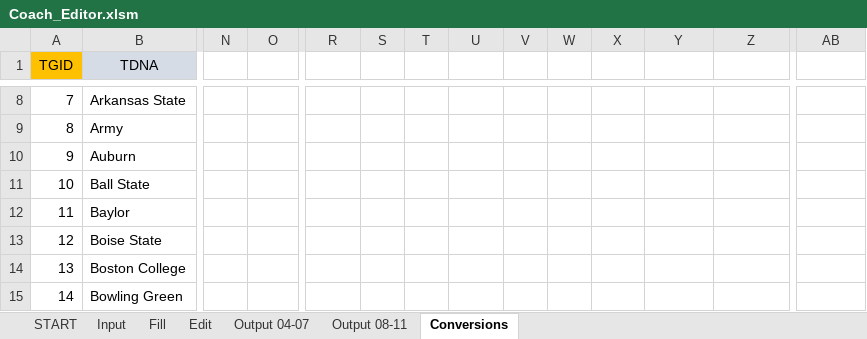
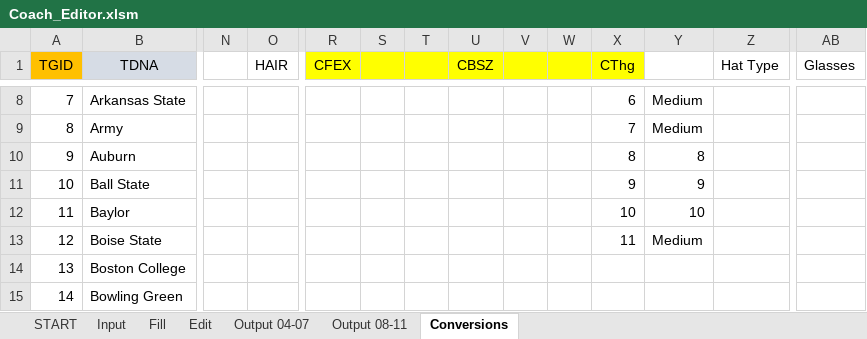
Before and after one commit to antdroidx/NCAA-Football-PS2-Coach-Editor, an Excel workbook: Coach_Editor.xlsm, sheet Conversions, drawn as a sheet; only a part is shown, gaps mark what is left out; values as stored, in another font and other column widths than the file's, no borders; the diff covers the shown part only; the diff names each change by its address in the sheet, - before the commit and + after, or states it on an @@ line.

```diff
--- a/Coach_Editor.xlsm (sheet Conversions)
+++ b/Coach_Editor.xlsm (sheet Conversions)
-O1: (empty)
+O1: HAIR
-R1: (empty)
+R1: CFEX
-R1:X1 fill: none
+R1:X1 fill: #FFFF00
-U1: (empty)
+U1: CBSZ
-X1: (empty)
+X1: CThg
-Z1: (empty)
+Z1: Hat Type
-AB1: (empty)
+AB1: Glasses
-X8 (CThg): (empty)
+X8 (CThg): 6
-Y8:Y9: (empty)
+Y8:Y9: Medium
-X9 (CThg): (empty)
+X9 (CThg): 7
-X10 (CThg): (empty)
+X10 (CThg): 8
-Y10: (empty)
+Y10: 8
-X11 (CThg): (empty)
+X11 (CThg): 9
-Y11: (empty)
+Y11: 9
-X12 (CThg): (empty)
+X12 (CThg): 10
-Y12: (empty)
+Y12: 10
-X13 (CThg): (empty)
+X13 (CThg): 11
-Y13: (empty)
+Y13: Medium
```
Also changed, not shown: 56 edited cells elsewhere in this sheet, sheet Input, sheet Edit, sheet Fill, formulas that keep their value, charts or pictures.
